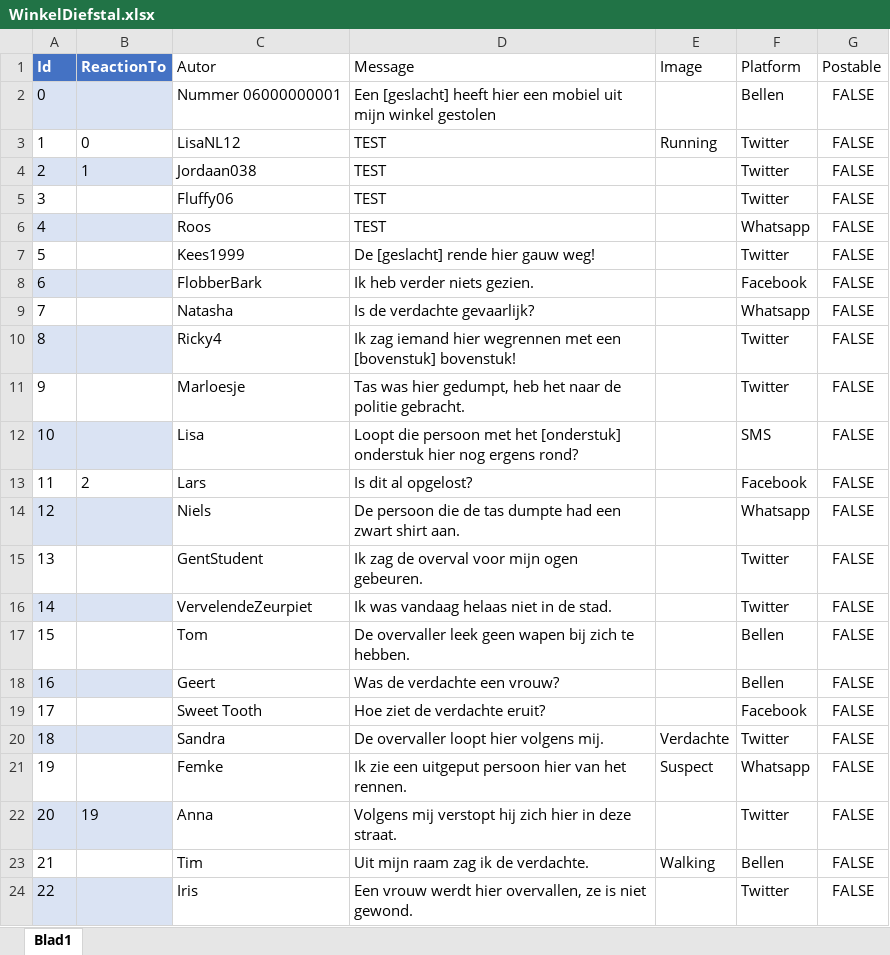
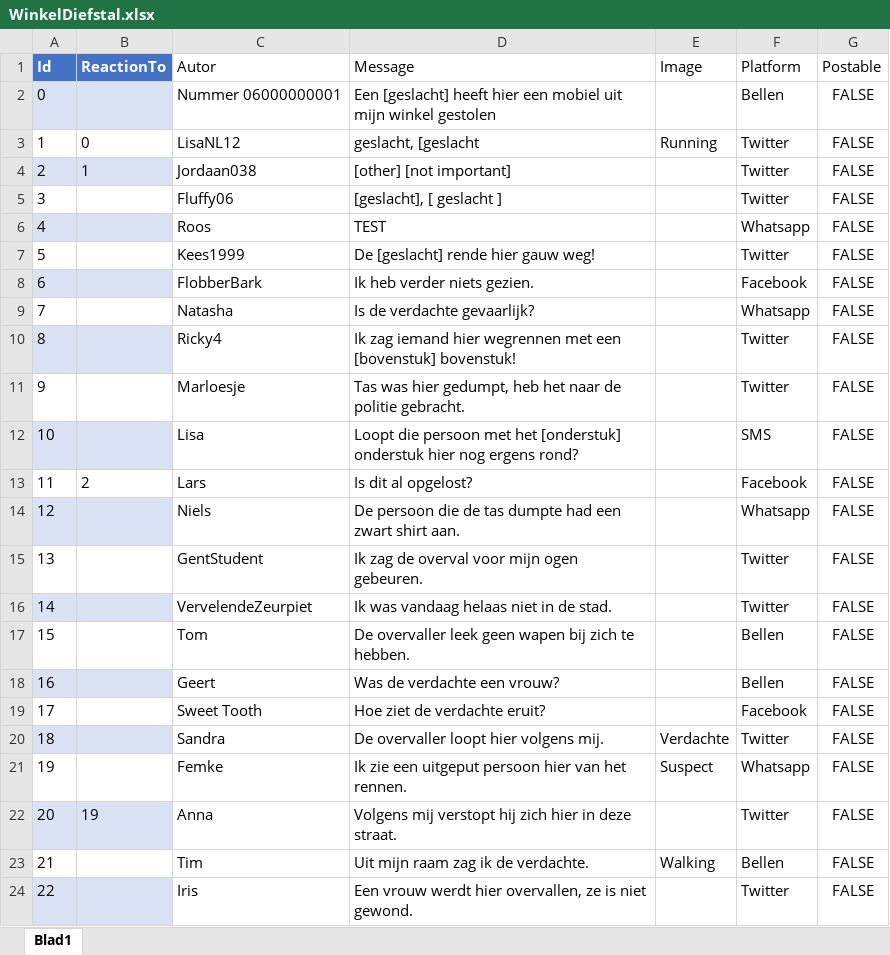
Before and after one commit to DangerBart/BartVR, an Excel workbook: Assets/Resources/Excel Sheets/WinkelDiefstal.xlsx, sheet Blad1, drawn as a sheet; values as stored, in another font and other column widths than the file's, no borders; table styles not drawn; the diff names each change by its address in the sheet, - before the commit and + after, or states it on an @@ line.

```diff
--- a/Assets/Resources/Excel Sheets/WinkelDiefstal.xlsx (sheet Blad1)
+++ b/Assets/Resources/Excel Sheets/WinkelDiefstal.xlsx (sheet Blad1)
-D3 (Message): TEST
+D3 (Message): geslacht, [geslacht
-D4 (Message): TEST
+D4 (Message): [other] [not important]
-D5 (Message): TEST
+D5 (Message): [geslacht], [ geslacht ]
```
Also changed, not shown: 2 other files.
